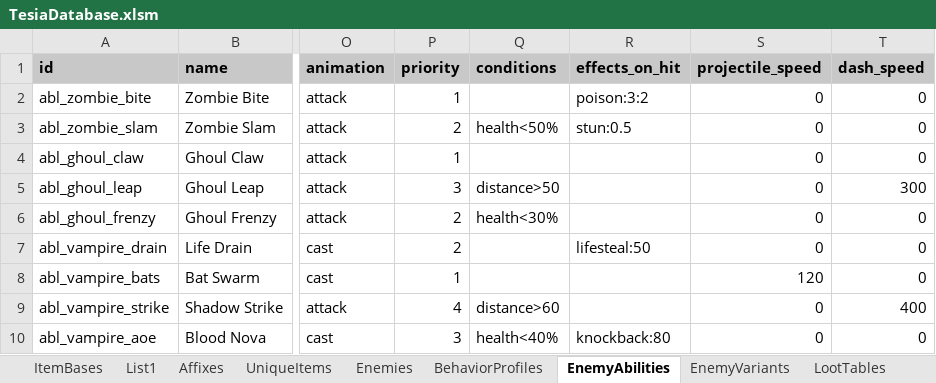
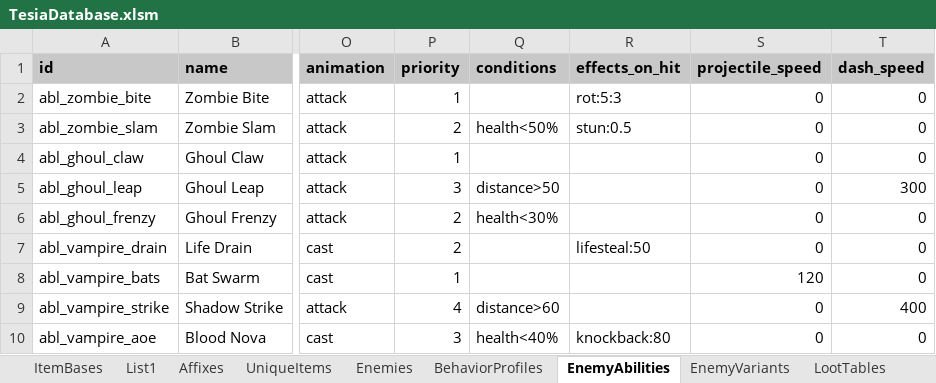
Before and after one commit to MatousHruska/MobileTestia, an Excel workbook: databases/TesiaDatabase.xlsm, sheet EnemyAbilities, drawn as a sheet; only a part is shown, gaps mark what is left out; values as stored, in another font and other column widths than the file's, no borders; the diff names each change by its address in the sheet, - before the commit and + after, or states it on an @@ line.

Commit message:
DoT effects

```diff
--- a/databases/TesiaDatabase.xlsm (sheet EnemyAbilities)
+++ b/databases/TesiaDatabase.xlsm (sheet EnemyAbilities)
-R2 (effects_on_hit): poison:3:2
+R2 (effects_on_hit): rot:5:3
```
Also changed, not shown: sheet StatusEffects, sheet Enemies, 4 other files.
